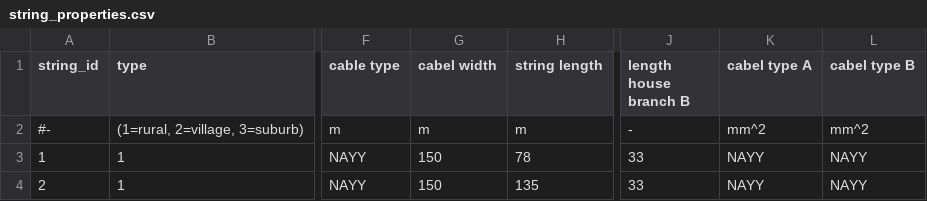
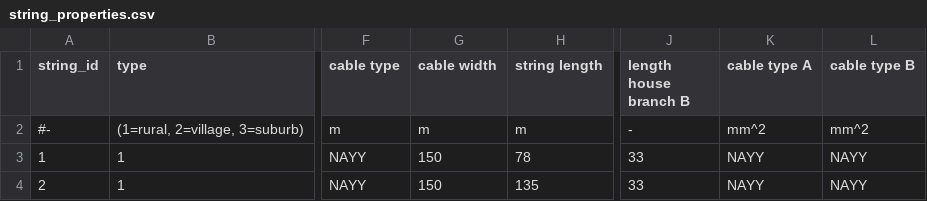
Before and after one commit to openego/ding0, a CSV file: dingo/data/string_properties.csv, drawn as a sheet; only a part is shown, gaps mark what is left out; the diff names each change by its address in the sheet, - before the commit and + after, or states it on an @@ line.

Commit message:
Correct column names

```diff
--- a/dingo/data/string_properties.csv
+++ b/dingo/data/string_properties.csv
-G1: cabel width
+G1: cable width
-K1: cabel type A
+K1: cable type A
-L1: cabel type B
+L1: cable type B
```
Also changed, not shown: 3 other files.
